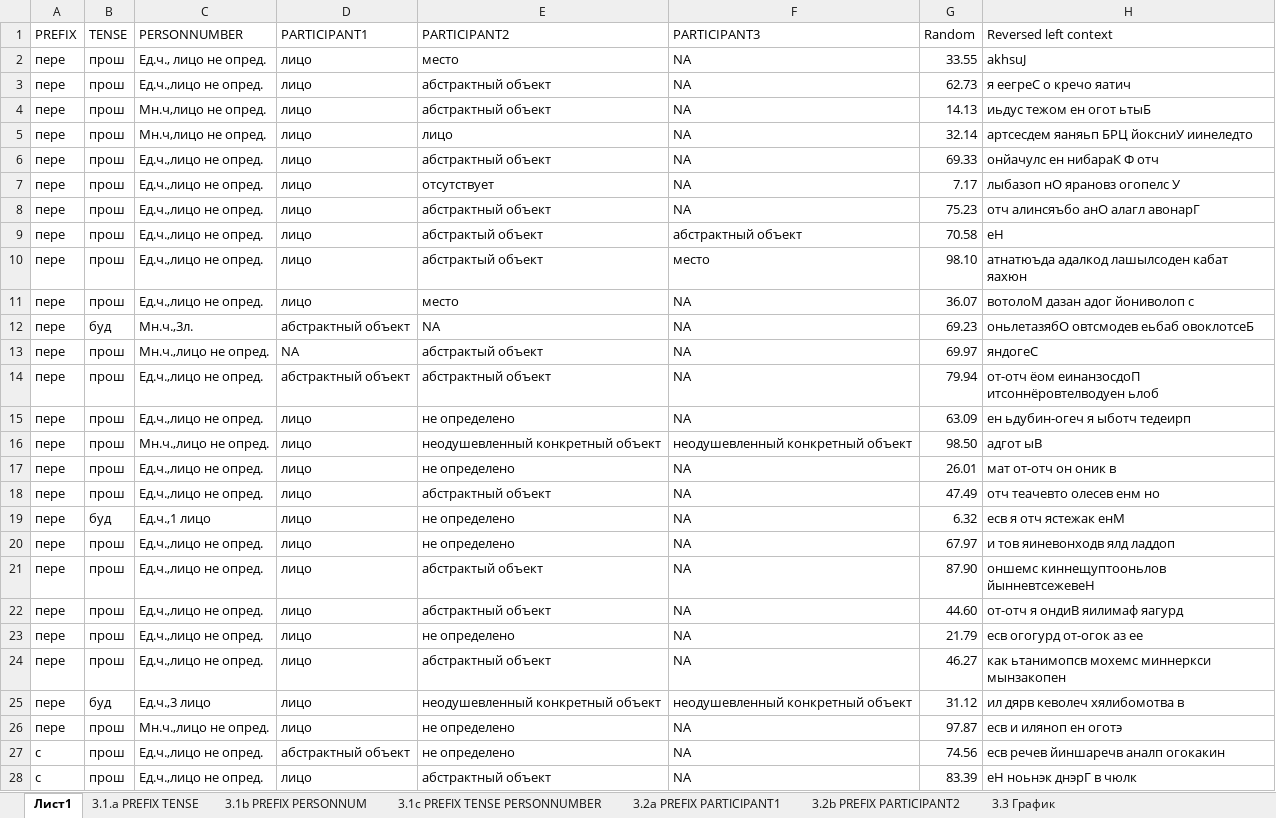
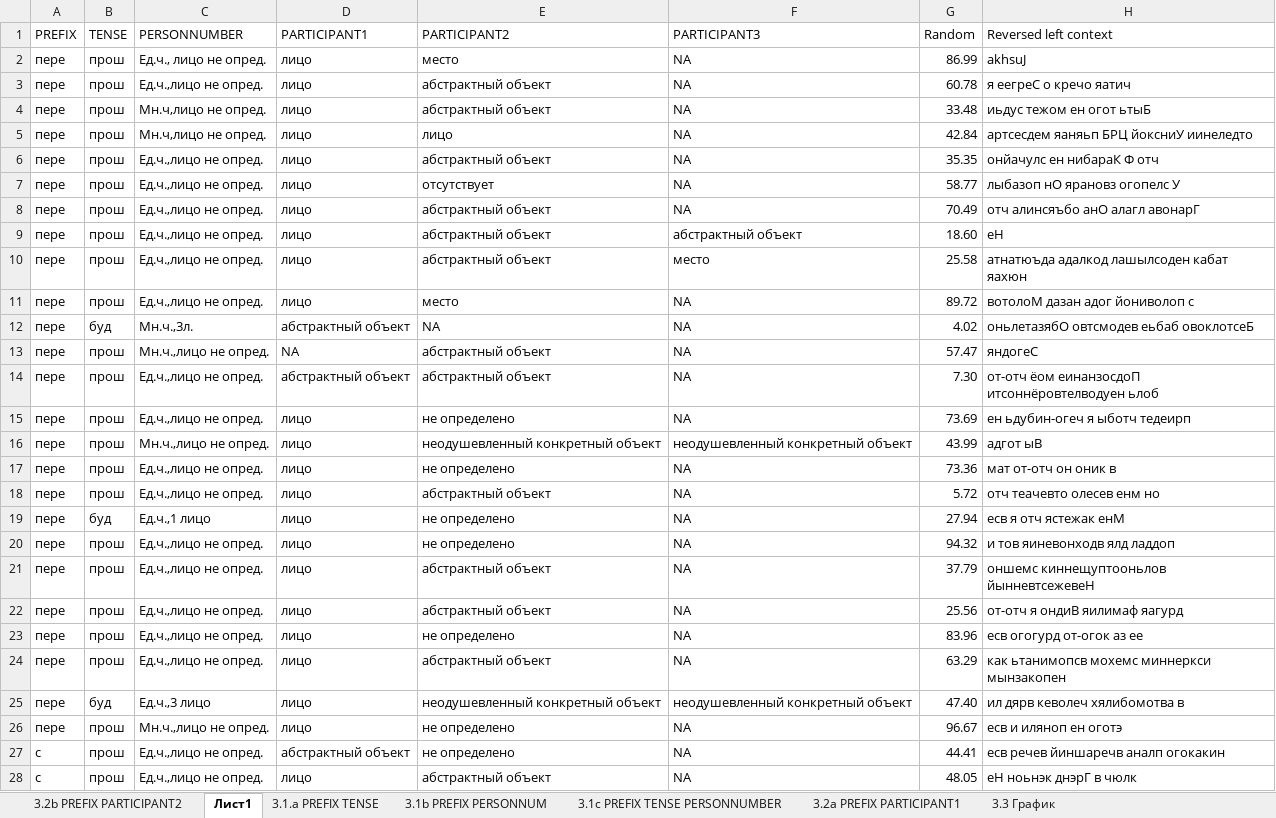
Before and after one commit to nikolmash/KILI, an Excel workbook: Day04_hw/спутатьперепутать.xlsx, sheet Лист1, drawn as a sheet; only a part is shown; values as stored, in another font and other column widths than the file's, no borders; the diff covers the shown part only; the diff names each change by its address in the sheet, - before the commit and + after, or states it on an @@ line.

Commit message:
DONE

```diff
--- a/Day04_hw/спутатьперепутать.xlsx (sheet Лист1)
+++ b/Day04_hw/спутатьперепутать.xlsx (sheet Лист1)
@@ sheet tab order changed: 3.2b PREFIX PARTICIPANT2 | Лист1 | 3.1.a PREFIX TENSE | 3.1b PREFIX PERSONNUM | 3.1c PREFIX TENSE PERSONNUMBER | 3.2а PREFIX PARTICIPANT1 | 3.3 График @@
-G2 (Random): 33.55
+G2 (Random): 86.99
-G3 (Random): 62.73
+G3 (Random): 60.78
-G4 (Random): 14.13
+G4 (Random): 33.48
-G5 (Random): 32.14
+G5 (Random): 42.84
-G6 (Random): 69.33
+G6 (Random): 35.35
-G7 (Random): 7.17
+G7 (Random): 58.77
-G8 (Random): 75.23
+G8 (Random): 70.49
-E9:E10 (PARTICIPANT2): абстрактый объект
+E9:E10 (PARTICIPANT2): абстрактный объект
-G9 (Random): 70.58
+G9 (Random): 18.60
-G10 (Random): 98.10
+G10 (Random): 25.58
-G11 (Random): 36.07
+G11 (Random): 89.72
-G12 (Random): 69.23
+G12 (Random): 4.02
-E13 (PARTICIPANT2): абстрактый объект
+E13 (PARTICIPANT2): абстрактный объект
-G13 (Random): 69.97
+G13 (Random): 57.47
-G14 (Random): 79.94
+G14 (Random): 7.30
-G15 (Random): 63.09
+G15 (Random): 73.69
-G16 (Random): 98.50
+G16 (Random): 43.99
-G17 (Random): 26.01
+G17 (Random): 73.36
-G18 (Random): 47.49
+G18 (Random): 5.72
-G19 (Random): 6.32
+G19 (Random): 27.94
-G20 (Random): 67.97
+G20 (Random): 94.32
-E21 (PARTICIPANT2): абстрактый объект
+E21 (PARTICIPANT2): абстрактный объект
-G21 (Random): 87.90
+G21 (Random): 37.79
-G22 (Random): 44.60
+G22 (Random): 25.56
-G23 (Random): 21.79
+G23 (Random): 83.96
-G24 (Random): 46.27
+G24 (Random): 63.29
-G25 (Random): 31.12
+G25 (Random): 47.40
-G26 (Random): 97.87
+G26 (Random): 96.67
-G27 (Random): 74.56
+G27 (Random): 44.41
-G28 (Random): 83.39
+G28 (Random): 48.05
```
Also changed, not shown: 23 edited cells elsewhere in this sheet, sheet 3.2b PREFIX PARTICIPANT2, charts or pictures.
